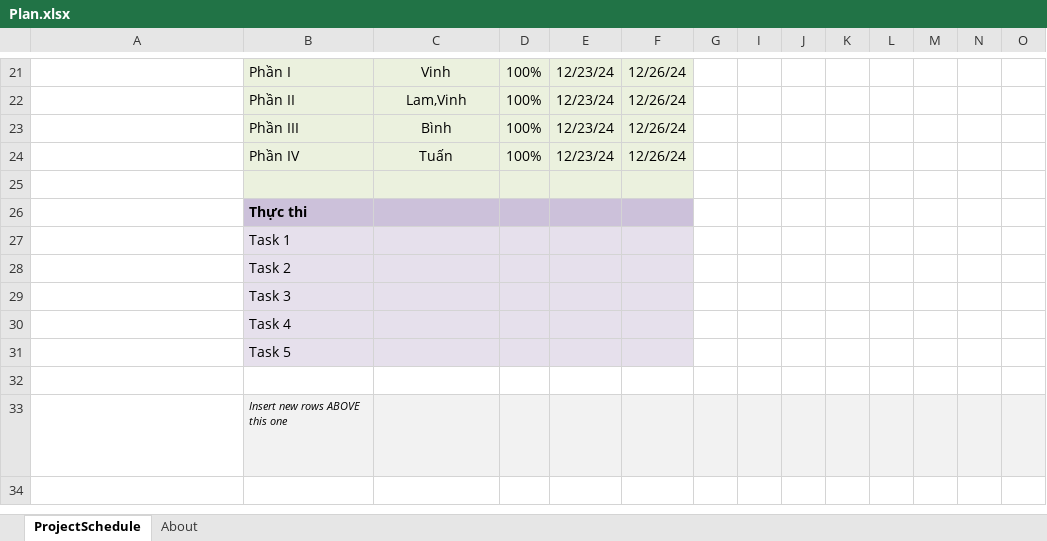
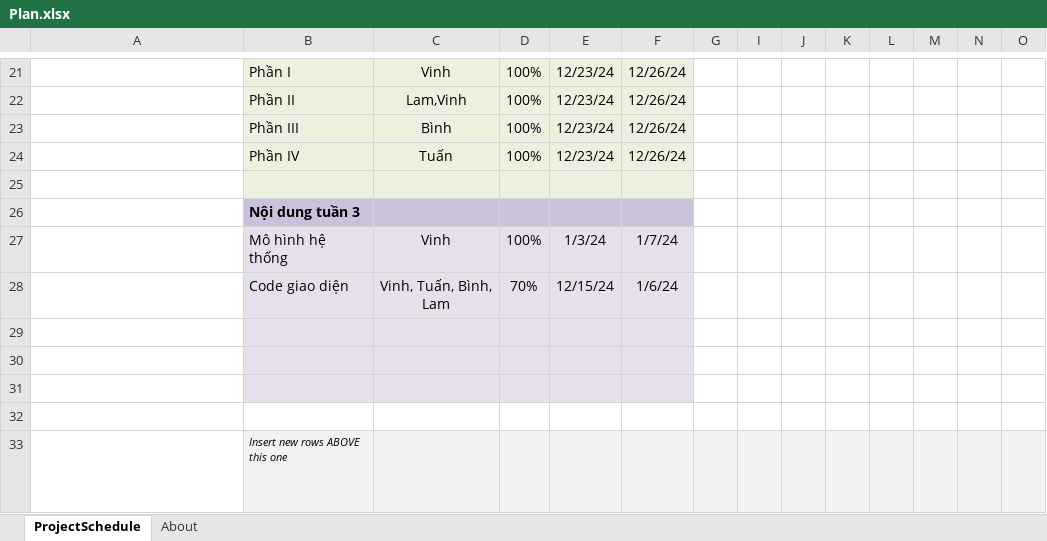
Before and after one commit to vvt542004/N06-PTTKPM-Nhom7, an Excel workbook: Documents/Plan.xlsx, sheet ProjectSchedule, drawn as a sheet; only a part is shown, gaps mark what is left out; long unchanged cells end in …; values as stored, in another font and other column widths than the file's, no borders; conditional formats not drawn; removed rows and columns are numbered as before the commit, all else as after; rows hold the shown columns only; the diff names each change by its address in the sheet, - before the commit and + after, or states it on an @@ line.

Commit message:
Add files via upload

```diff
--- a/Documents/Plan.xlsx (sheet ProjectSchedule)
+++ b/Documents/Plan.xlsx (sheet ProjectSchedule)
-B26: Thực thi
+B26: Nội dung tuần 3
-row 27:  | Task 1
-row 28:  | Task 2
+row 27:  | Mô hình hệ thống | Vinh | 100% | 1/3/24 | 1/7/24
+row 28:  | Code giao diện | Vinh, Tuấn, Bình, Lam | 70% | 12/15/24 | 1/6/24
-B29: Task 3
+B29: (empty)
-B30: Task 4
+B30: (empty)
-B31: Task 5
+B31: (empty)
```
Also changed, not shown: hidden cells.
